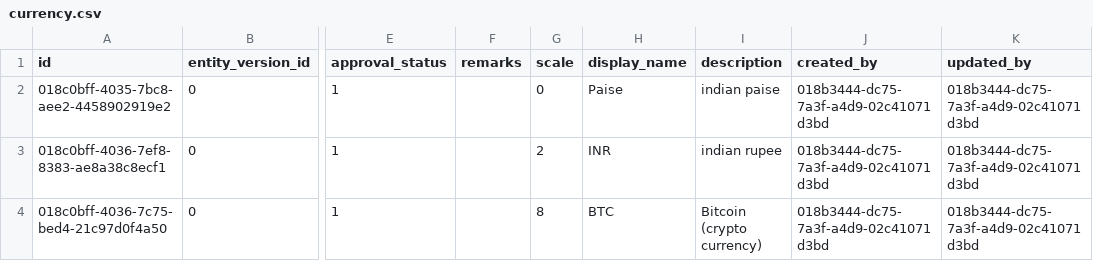
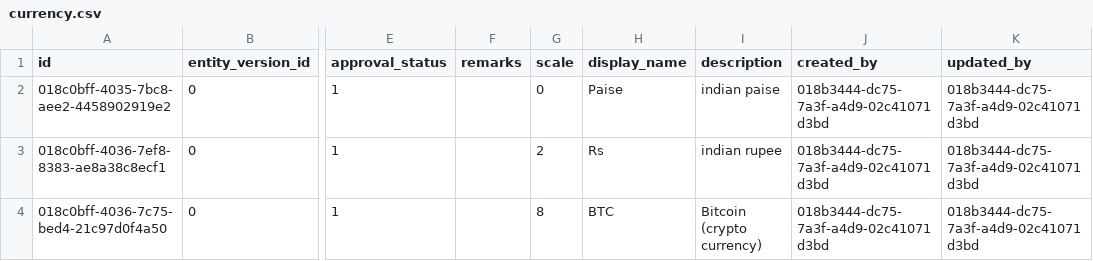
Before and after one commit to AayushyaVajpayee/accounting-system, a CSV file: accounting_system_rust/accounting_system/src/accounting/currency/currency_sql/currency.csv, drawn as a sheet; only a part is shown, gaps mark what is left out; the diff names each change by its address in the sheet, - before the commit and + after, or states it on an @@ line.

Commit message:
change rupees display name from INR to Rs

```diff
--- a/accounting_system_rust/accounting_system/src/accounting/currency/currency_sql/currency.csv
+++ b/accounting_system_rust/accounting_system/src/accounting/currency/currency_sql/currency.csv
-H3 (display_name): INR
+H3 (display_name): Rs
```
